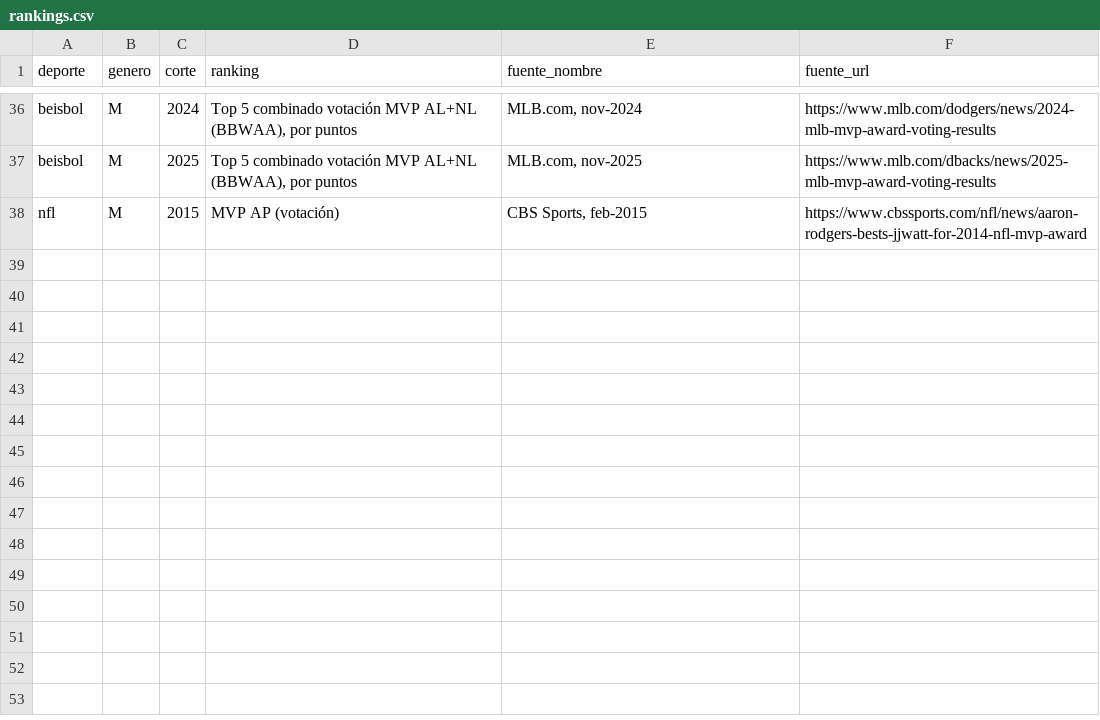
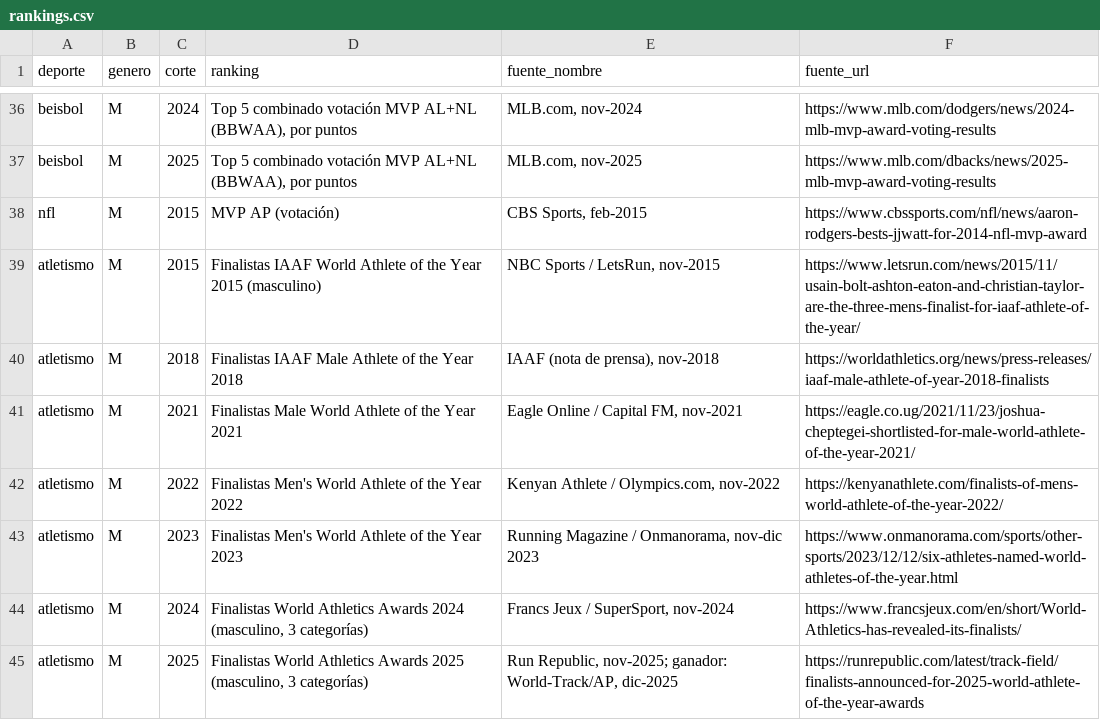
Before and after one commit to charlieeai/fiscalai, a CSV file: nike-atletas/data/rankings.csv, drawn as a sheet; only a part is shown, gaps mark what is left out; the diff names each change by its address in the sheet, - before the commit and + after, or states it on an @@ line.

```diff
--- a/nike-atletas/data/rankings.csv
+++ b/nike-atletas/data/rankings.csv
+row 39: atletismo | M | 2015 | Finalistas IAAF World Athlete of the Year 2015 (masculino) | NBC Sports / LetsRun, nov-2015 | https://www.letsrun.com/news/2015/11/usain-bolt-ashton-eaton-and-christian-taylor-are-the-three-mens-finalist-for-iaaf-athlete-of-the-year/
+row 40: atletismo | M | 2018 | Finalistas IAAF Male Athlete of the Year 2018 | IAAF (nota de prensa), nov-2018 | https://worldathletics.org/news/press-releases/iaaf-male-athlete-of-year-2018-finalists
+row 41: atletismo | M | 2021 | Finalistas Male World Athlete of the Year 2021 | Eagle Online / Capital FM, nov-2021 | https://eagle.co.ug/2021/11/23/joshua-cheptegei-shortlisted-for-male-world-athlete-of-the-year-2021/
+row 42: atletismo | M | 2022 | Finalistas Men's World Athlete of the Year 2022 | Kenyan Athlete / Olympics.com, nov-2022 | https://kenyanathlete.com/finalists-of-mens-world-athlete-of-the-year-2022/
+row 43: atletismo | M | 2023 | Finalistas Men's World Athlete of the Year 2023 | Running Magazine / Onmanorama, nov-dic 2023 | https://www.onmanorama.com/sports/other-sports/2023/12/12/six-athletes-named-world-athletes-of-the-year.html
+row 44: atletismo | M | 2024 | Finalistas World Athletics Awards 2024 (masculino, 3 categorías) | Francs Jeux / SuperSport, nov-2024 | https://www.francsjeux.com/en/short/World-Athletics-has-revealed-its-finalists/
+row 45: atletismo | M | 2025 | Finalistas World Athletics Awards 2025 (masculino, 3 categorías) | Run Republic, nov-2025; ganador: World-Track/AP, dic-2025 | https://runrepublic.com/latest/track-field/finalists-announced-for-2025-world-athlete-of-the-year-awards
```
Also changed, not shown: nike-atletas/data/movimientos.csv, nike-atletas/data/nacimientos.csv, 7 other files.
